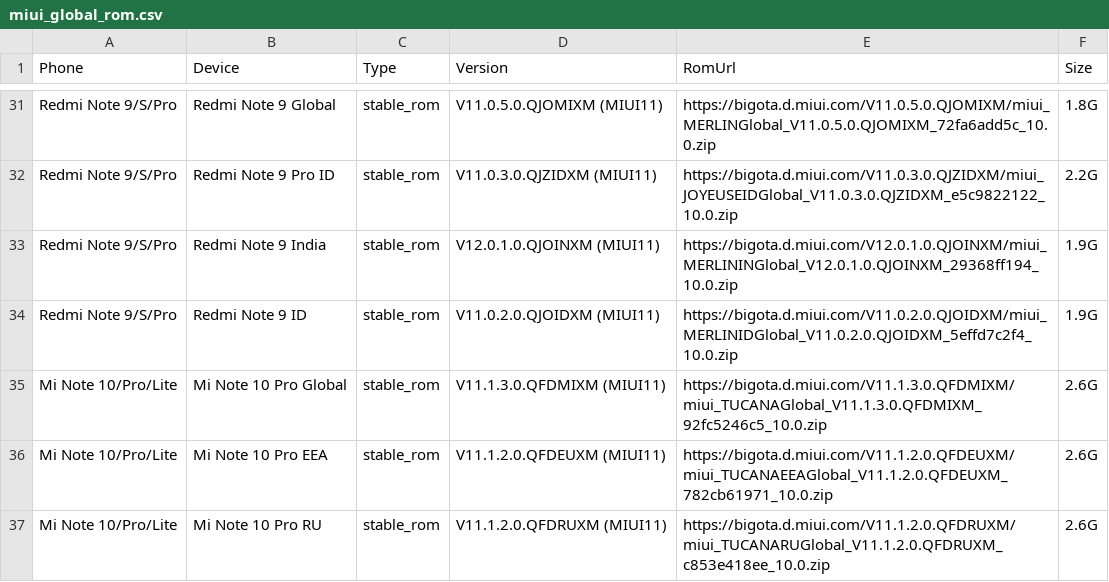
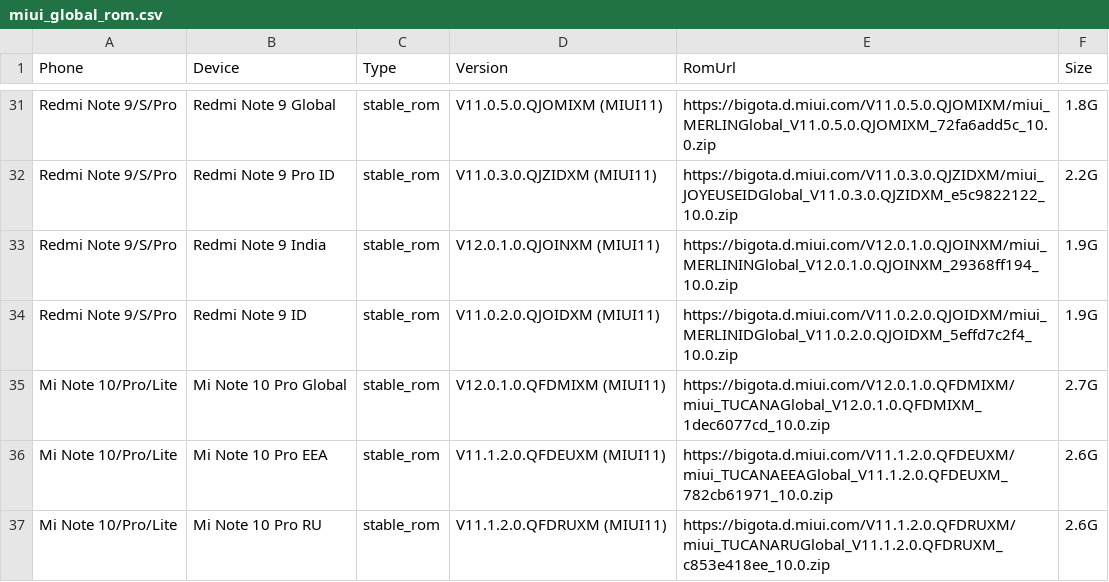
Before and after one commit to wuxianlin/get_android_data, a CSV file: data/miui_global_rom.csv, drawn as a sheet; only a part is shown, gaps mark what is left out.

```diff
--- a/data/miui_global_rom.csv
+++ b/data/miui_global_rom.csv
@@ -34,3 +34,3 @@ Redmi Note 9/S/Pro,Redmi Note 9 India,stable_rom,V12.0.1.0.QJOINXM (MIUI11),http
 Redmi Note 9/S/Pro,Redmi Note 9 ID,stable_rom,V11.0.2.0.QJOIDXM (MIUI11),https://bigota.d.miui.com/V11.0.2.0.QJOIDXM/miui_MERLINIDGlobal_V11.0.2.0.QJOIDXM_5effd7c2f4_10.0.zip,1.9G
-Mi Note 10/Pro/Lite,Mi Note 10 Pro Global,stable_rom,V11.1.3.0.QFDMIXM (MIUI11),https://bigota.d.miui.com/V11.1.3.0.QFDMIXM/miui_TUCANAGlobal_V11.1.3.0.QFDMIXM_92fc5246c5_10.0.zip,2.6G
+Mi Note 10/Pro/Lite,Mi Note 10 Pro Global,stable_rom,V12.0.1.0.QFDMIXM (MIUI11),https://bigota.d.miui.com/V12.0.1.0.QFDMIXM/miui_TUCANAGlobal_V12.0.1.0.QFDMIXM_1dec6077cd_10.0.zip,2.7G
 Mi Note 10/Pro/Lite,Mi Note 10 Pro EEA,stable_rom,V11.1.2.0.QFDEUXM (MIUI11),https://bigota.d.miui.com/V11.1.2.0.QFDEUXM/miui_TUCANAEEAGlobal_V11.1.2.0.QFDEUXM_782cb61971_10.0.zip,2.6G
```
Also changed, not shown: data/oneplus_rom.csv.
